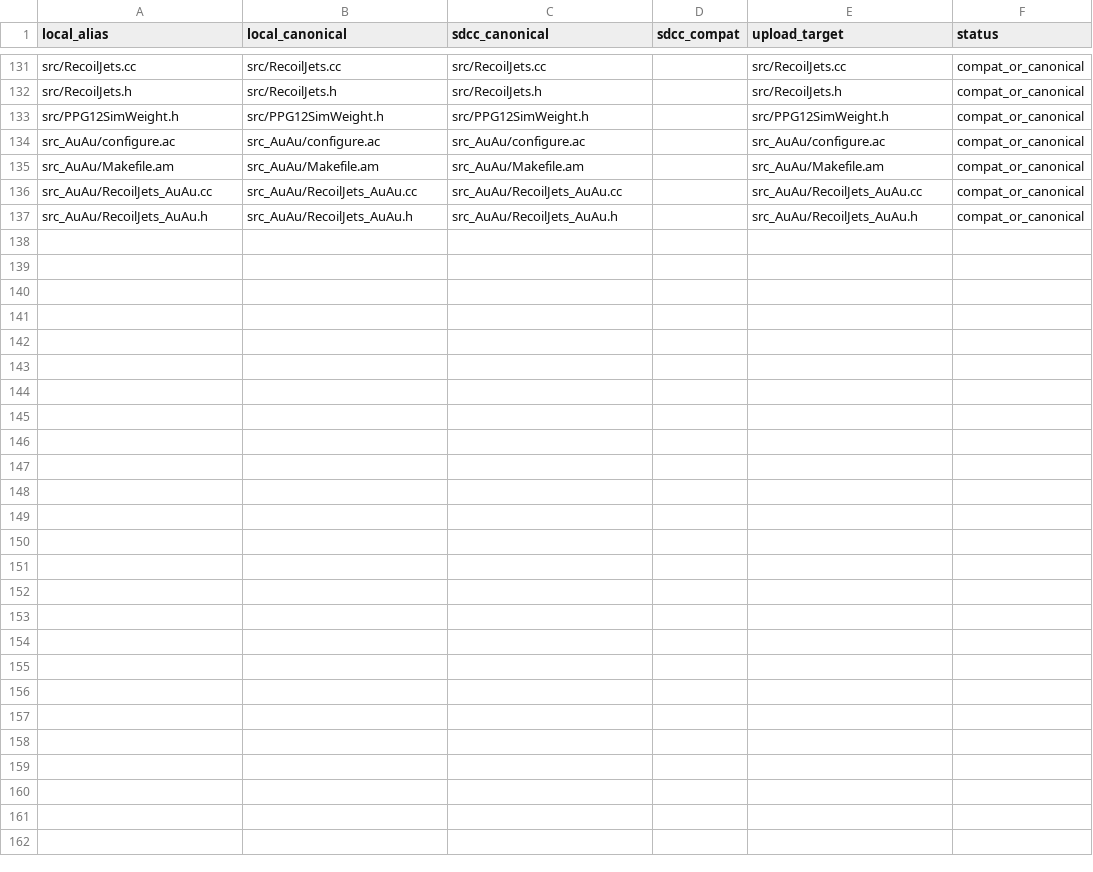
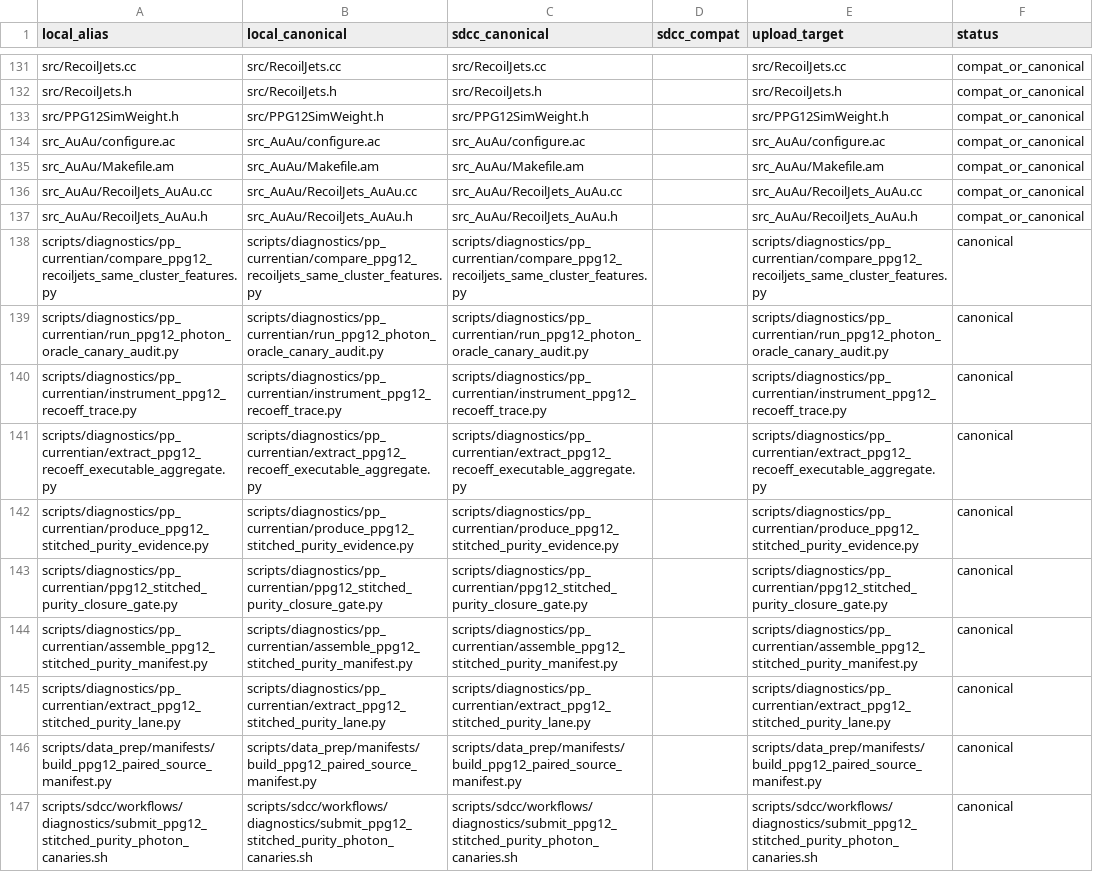
Before and after one commit to JustinBen0131/isolatedPhotonsAndRecoilJets, a TSV file: scripts/sdcc/TRANSFER_MAP.tsv, drawn as a sheet; only a part is shown, gaps mark what is left out; the diff covers the shown part only; the diff names each change by its address in the sheet, - before the commit and + after, or states it on an @@ line.

Commit message:
Seal PPG12 stitched-purity oracle admission

```diff
--- a/scripts/sdcc/TRANSFER_MAP.tsv
+++ b/scripts/sdcc/TRANSFER_MAP.tsv
+row 138: scripts/diagnostics/pp_currentian/compare_ppg12_recoiljets_same_cluster_features.py | scripts/diagnostics/pp_currentian/compare_ppg12_recoiljets_same_cluster_features.py | scripts/diagnostics/pp_currentian/compare_ppg12_recoiljets_same_cluster_features.py |  | scripts/diagnostics/pp_currentian/compare_ppg12_recoiljets_same_cluster_features.py | canonical
+row 139: scripts/diagnostics/pp_currentian/run_ppg12_photon_oracle_canary_audit.py | scripts/diagnostics/pp_currentian/run_ppg12_photon_oracle_canary_audit.py | scripts/diagnostics/pp_currentian/run_ppg12_photon_oracle_canary_audit.py |  | scripts/diagnostics/pp_currentian/run_ppg12_photon_oracle_canary_audit.py | canonical
+row 140: scripts/diagnostics/pp_currentian/instrument_ppg12_recoeff_trace.py | scripts/diagnostics/pp_currentian/instrument_ppg12_recoeff_trace.py | scripts/diagnostics/pp_currentian/instrument_ppg12_recoeff_trace.py |  | scripts/diagnostics/pp_currentian/instrument_ppg12_recoeff_trace.py | canonical
+row 141: scripts/diagnostics/pp_currentian/extract_ppg12_recoeff_executable_aggregate.py | scripts/diagnostics/pp_currentian/extract_ppg12_recoeff_executable_aggregate.py | scripts/diagnostics/pp_currentian/extract_ppg12_recoeff_executable_aggregate.py |  | scripts/diagnostics/pp_currentian/extract_ppg12_recoeff_executable_aggregate.py | canonical
+row 142: scripts/diagnostics/pp_currentian/produce_ppg12_stitched_purity_evidence.py | scripts/diagnostics/pp_currentian/produce_ppg12_stitched_purity_evidence.py | scripts/diagnostics/pp_currentian/produce_ppg12_stitched_purity_evidence.py |  | scripts/diagnostics/pp_currentian/produce_ppg12_stitched_purity_evidence.py | canonical
+row 143: scripts/diagnostics/pp_currentian/ppg12_stitched_purity_closure_gate.py | scripts/diagnostics/pp_currentian/ppg12_stitched_purity_closure_gate.py | scripts/diagnostics/pp_currentian/ppg12_stitched_purity_closure_gate.py |  | scripts/diagnostics/pp_currentian/ppg12_stitched_purity_closure_gate.py | canonical
+row 144: scripts/diagnostics/pp_currentian/assemble_ppg12_stitched_purity_manifest.py | scripts/diagnostics/pp_currentian/assemble_ppg12_stitched_purity_manifest.py | scripts/diagnostics/pp_currentian/assemble_ppg12_stitched_purity_manifest.py |  | scripts/diagnostics/pp_currentian/assemble_ppg12_stitched_purity_manifest.py | canonical
+row 145: scripts/diagnostics/pp_currentian/extract_ppg12_stitched_purity_lane.py | scripts/diagnostics/pp_currentian/extract_ppg12_stitched_purity_lane.py | scripts/diagnostics/pp_currentian/extract_ppg12_stitched_purity_lane.py |  | scripts/diagnostics/pp_currentian/extract_ppg12_stitched_purity_lane.py | canonical
+row 146: scripts/data_prep/manifests/build_ppg12_paired_source_manifest.py | scripts/data_prep/manifests/build_ppg12_paired_source_manifest.py | scripts/data_prep/manifests/build_ppg12_paired_source_manifest.py |  | scripts/data_prep/manifests/build_ppg12_paired_source_manifest.py | canonical
+row 147: scripts/sdcc/workflows/diagnostics/submit_ppg12_stitched_purity_photon_canaries.sh | scripts/sdcc/workflows/diagnostics/submit_ppg12_stitched_purity_photon_canaries.sh | scripts/sdcc/workflows/diagnostics/submit_ppg12_stitched_purity_photon_canaries.sh |  | scripts/sdcc/workflows/diagnostics/submit_ppg12_stitched_purity_photon_canaries.sh | canonical
```
Also changed, not shown: 10 added rows elsewhere in this file, 30 other files.
